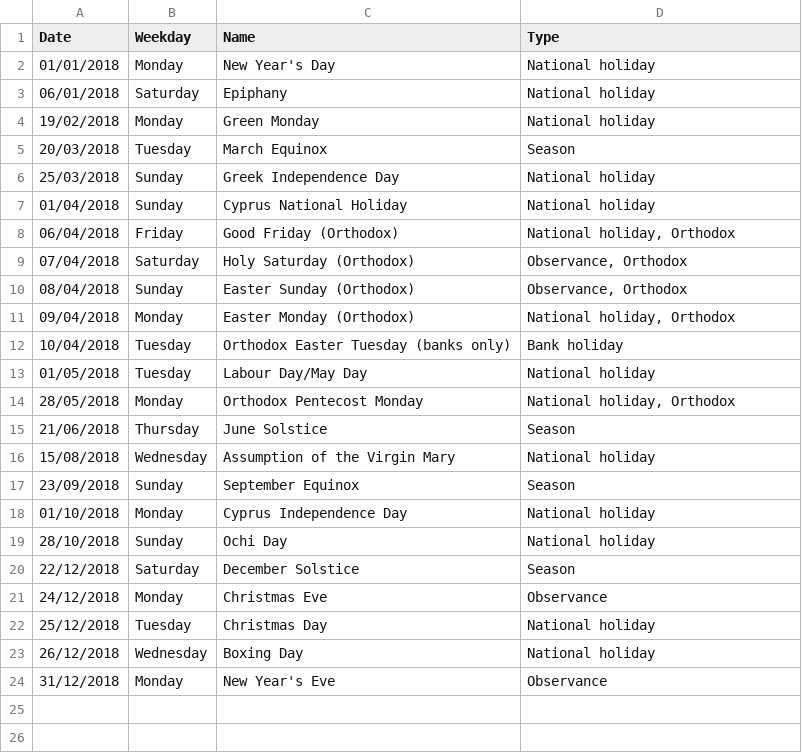
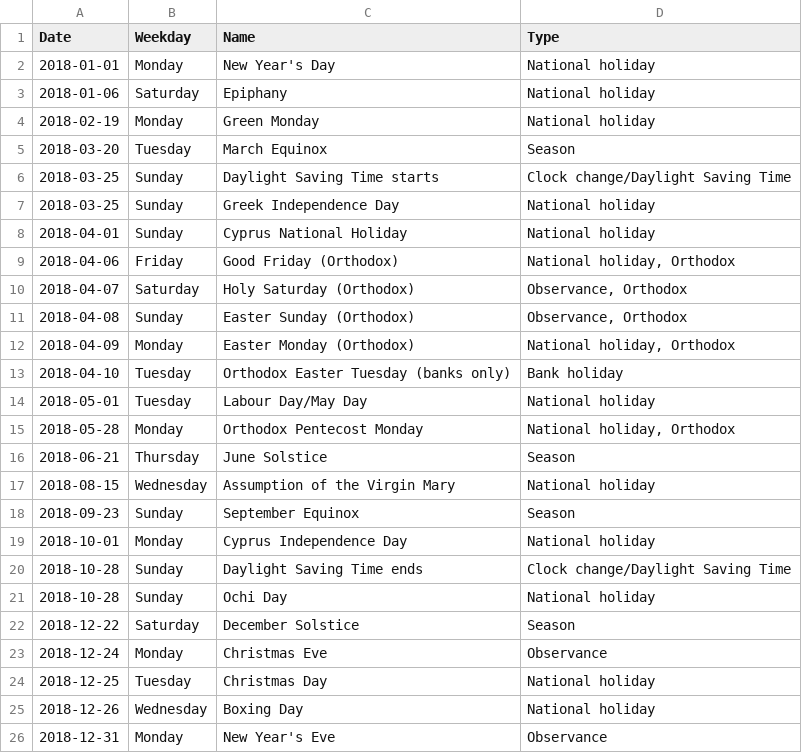
Before and after one commit to lennartda/business_cases_c2, a CSV file: Holiday.csv, drawn as a sheet.

```diff
--- a/Holiday.csv
+++ b/Holiday.csv
@@ -1,24 +1,26 @@
 Date,Weekday,Name,Type
-01/01/2018,Monday,New Year's Day,National holiday
-06/01/2018,Saturday,Epiphany,National holiday
-19/02/2018,Monday,Green Monday,National holiday
-20/03/2018,Tuesday,March Equinox,Season
-25/03/2018,Sunday,Greek Independence Day,National holiday
-01/04/2018,Sunday,Cyprus National Holiday,National holiday
-06/04/2018,Friday,Good Friday (Orthodox),"National holiday, Orthodox"
-07/04/2018,Saturday,Holy Saturday (Orthodox),"Observance, Orthodox"
-08/04/2018,Sunday,Easter Sunday (Orthodox),"Observance, Orthodox"
-09/04/2018,Monday,Easter Monday (Orthodox),"National holiday, Orthodox"
-10/04/2018,Tuesday,Orthodox Easter Tuesday (banks only),Bank holiday
-01/05/2018,Tuesday,Labour Day/May Day,National holiday
-28/05/2018,Monday,Orthodox Pentecost Monday,"National holiday, Orthodox"
-21/06/2018,Thursday,June Solstice,Season
-15/08/2018,Wednesday,Assumption of the Virgin Mary,National holiday
-23/09/2018,Sunday,September Equinox,Season
-01/10/2018,Monday,Cyprus Independence Day,National holiday
-28/10/2018,Sunday,Ochi Day,National holiday
-22/12/2018,Saturday,December Solstice,Season
-24/12/2018,Monday,Christmas Eve,Observance
-25/12/2018,Tuesday,Christmas Day,National holiday
-26/12/2018,Wednesday,Boxing Day,National holiday
-31/12/2018,Monday,New Year's Eve,Observance
+2018-01-01,Monday,New Year's Day,National holiday
+2018-01-06,Saturday,Epiphany,National holiday
+2018-02-19,Monday,Green Monday,National holiday
+2018-03-20,Tuesday,March Equinox,Season
+2018-03-25,Sunday,Daylight Saving Time starts,Clock change/Daylight Saving Time
+2018-03-25,Sunday,Greek Independence Day,National holiday
+2018-04-01,Sunday,Cyprus National Holiday,National holiday
+2018-04-06,Friday,Good Friday (Orthodox),"National holiday, Orthodox"
+2018-04-07,Saturday,Holy Saturday (Orthodox),"Observance, Orthodox"
+2018-04-08,Sunday,Easter Sunday (Orthodox),"Observance, Orthodox"
+2018-04-09,Monday,Easter Monday (Orthodox),"National holiday, Orthodox"
+2018-04-10,Tuesday,Orthodox Easter Tuesday (banks only),Bank holiday
+2018-05-01,Tuesday,Labour Day/May Day,National holiday
+2018-05-28,Monday,Orthodox Pentecost Monday,"National holiday, Orthodox"
+2018-06-21,Thursday,June Solstice,Season
+2018-08-15,Wednesday,Assumption of the Virgin Mary,National holiday
+2018-09-23,Sunday,September Equinox,Season
+2018-10-01,Monday,Cyprus Independence Day,National holiday
+2018-10-28,Sunday,Daylight Saving Time ends,Clock change/Daylight Saving Time
+2018-10-28,Sunday,Ochi Day,National holiday
+2018-12-22,Saturday,December Solstice,Season
+2018-12-24,Monday,Christmas Eve,Observance
+2018-12-25,Tuesday,Christmas Day,National holiday
+2018-12-26,Wednesday,Boxing Day,National holiday
+2018-12-31,Monday,New Year's Eve,Observance
```
Also changed, not shown: 1 other file.
